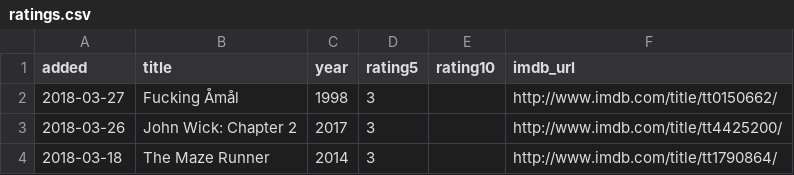
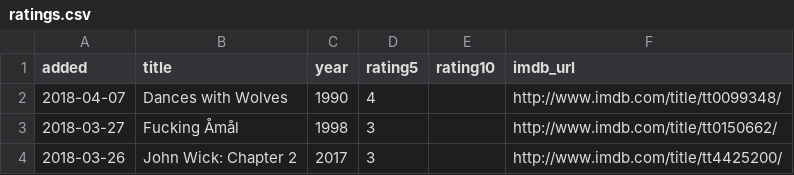
Before and after one commit to matachi/movie-diary, a CSV file: ratings.csv, drawn as a sheet; only a part is shown; the shorter side is filled out with more unchanged rows; the diff names each change by its address in the sheet, - before the commit and + after, or states it on an @@ line.

```diff
--- a/ratings.csv
+++ b/ratings.csv
+row 2: 2018-04-07 | Dances with Wolves | 1990 | 4 |  | http://www.imdb.com/title/tt0099348/
```
Also changed, not shown: 1 other file.
